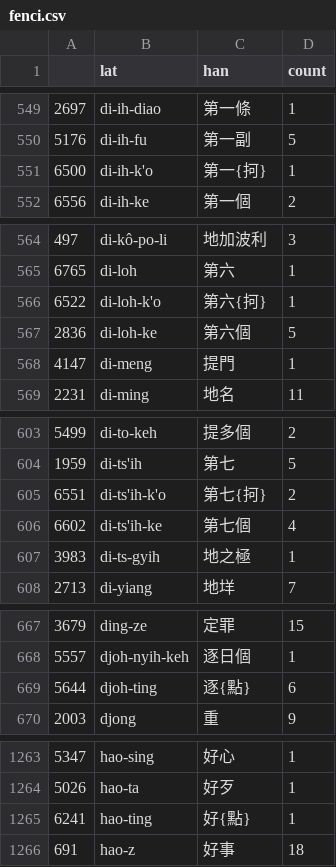
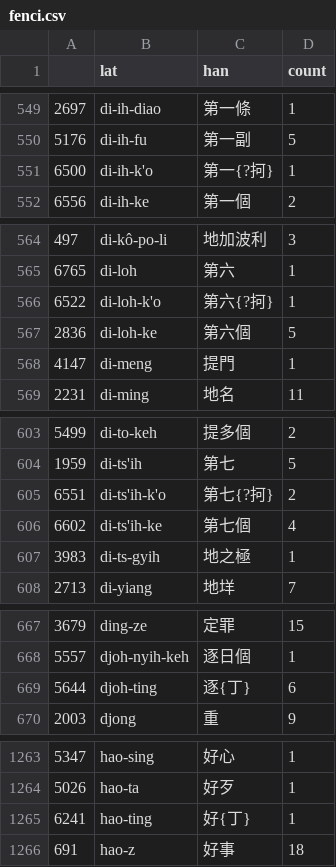
Before and after one commit to nampluto/linhewa-east, a CSV file: 台州羅馬字聖經新約1897版/fenci.csv, drawn as a sheet; only a part is shown, gaps mark what is left out; the diff covers the shown part only.

```diff
--- a/台州羅馬字聖經新約1897版/fenci.csv
+++ b/台州羅馬字聖經新約1897版/fenci.csv
@@ -550,3 +550,3 @@
 5176,di-ih-fu,第一副,5
-6500,di-ih-k'o,第一{抲},1
+6500,di-ih-k'o,第一{?抲},1
 6556,di-ih-ke,第一個,2
@@ -565,3 +565,3 @@
 6765,di-loh,第六,1
-6522,di-loh-k'o,第六{抲},1
+6522,di-loh-k'o,第六{?抲},1
 2836,di-loh-ke,第六個,5
@@ -604,3 +604,3 @@
 1959,di-ts'ih,第七,5
-6551,di-ts'ih-k'o,第七{抲},2
+6551,di-ts'ih-k'o,第七{?抲},2
 6602,di-ts'ih-ke,第七個,4
@@ -668,3 +668,3 @@
 5557,djoh-nyih-keh,逐日個,1
-5644,djoh-ting,逐{點},6
+5644,djoh-ting,逐{丁},6
 2003,djong,重,9
@@ -1264,3 +1264,3 @@
 5026,hao-ta,好歹,1
-6241,hao-ting,好{點},1
+6241,hao-ting,好{丁},1
 691,hao-z,好事,18
```
Also changed, not shown: 36 edited cells elsewhere in this file, 22 other files.
